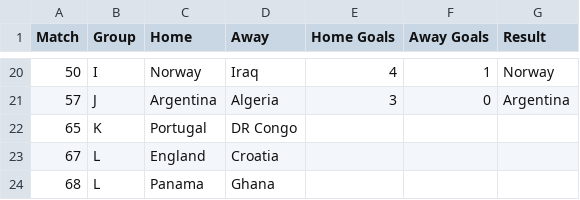
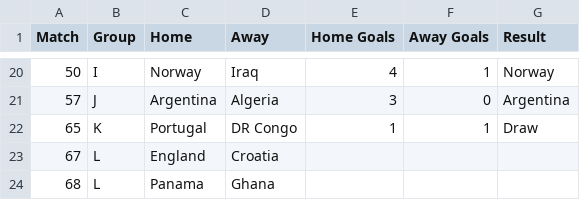
Before and after one commit to andrewlilley/world_cup, a CSV file: results_2026.csv, drawn as a sheet; only a part is shown, gaps mark what is left out.

```diff
--- a/results_2026.csv
+++ b/results_2026.csv
@@ -21,3 +21,3 @@
 57,"J","Argentina","Algeria",3,0,"Argentina"
-65,"K","Portugal","DR Congo",,,
+65,"K","Portugal","DR Congo",1,1,"Draw"
 67,"L","England","Croatia",,,
```
Also changed, not shown: 1 other file.
